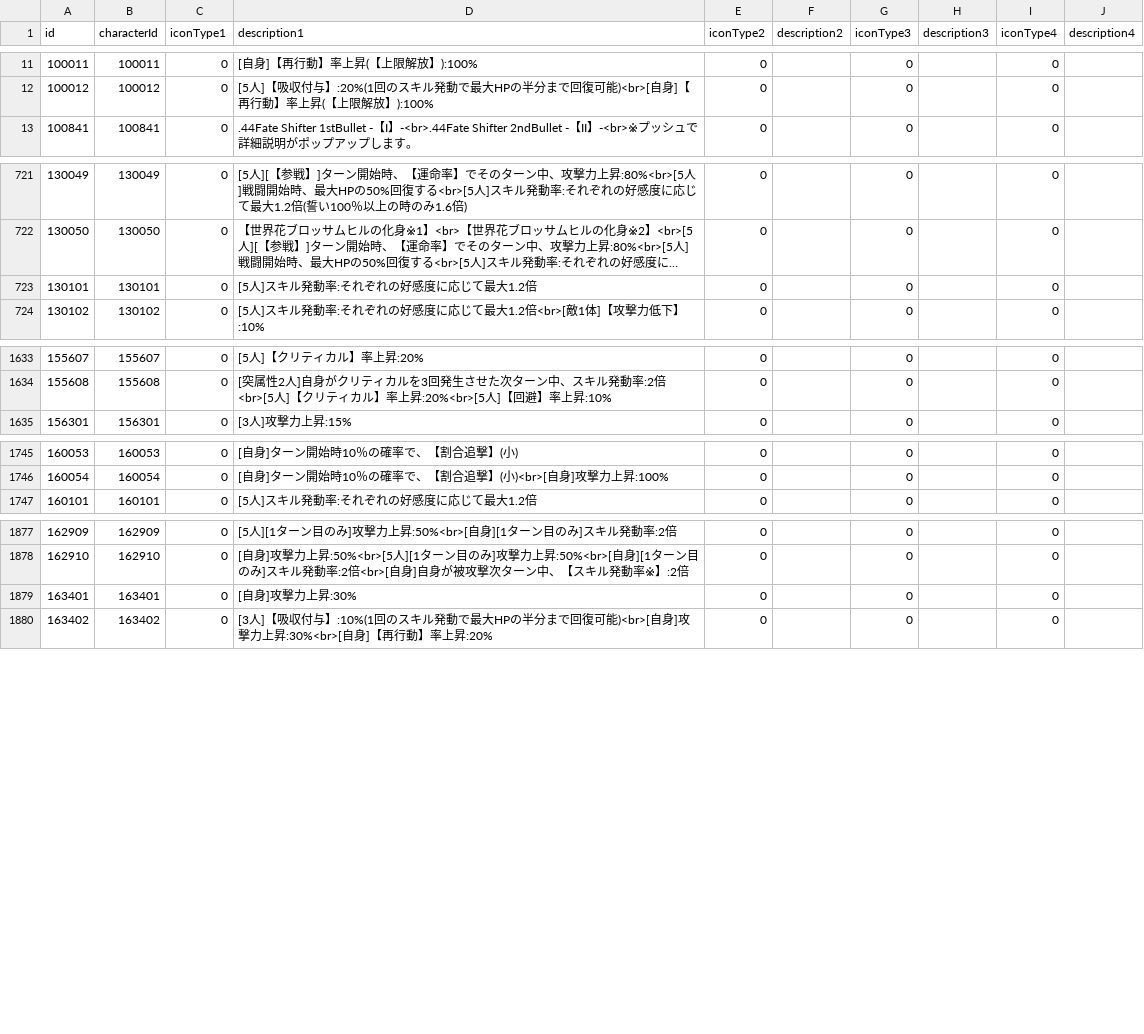
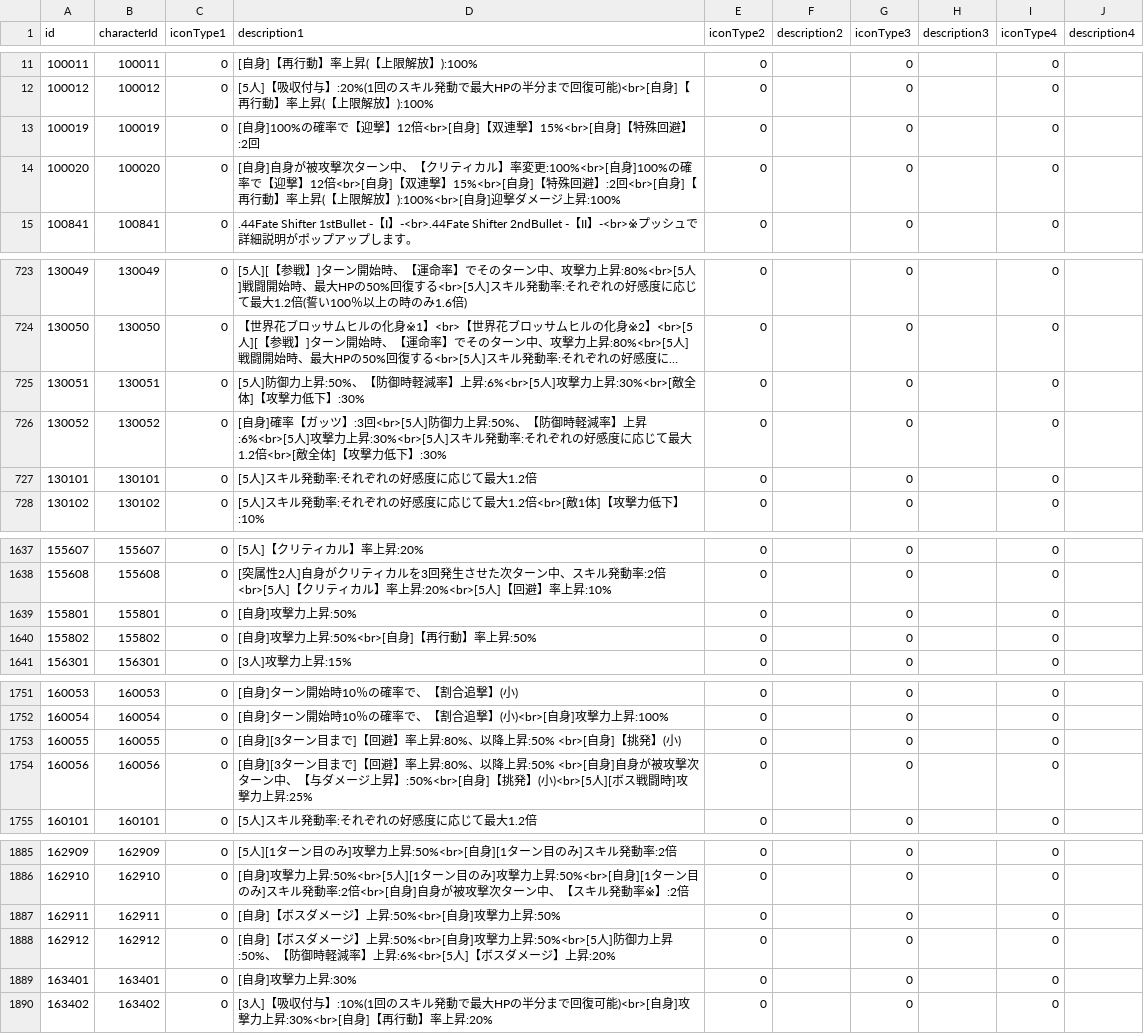
Before and after one commit to game4353/fkg_data, a TSV file: master/masterCharacterLeaderSkillDescription.tsv, drawn as a sheet; only a part is shown, gaps mark what is left out; long unchanged cells end in …; the diff covers the shown part only; the diff names each change by its address in the sheet, - before the commit and + after, or states it on an @@ line.

```diff
--- a/master/masterCharacterLeaderSkillDescription.tsv
+++ b/master/masterCharacterLeaderSkillDescription.tsv
+row 13: 100019 | 100019 | 0 | [自身]100%の確率で【迎撃】12倍<br>[自身]【双連撃】15%<br>[自身]【特殊回避】:2回 | 0 |  | 0 |  | 0
+row 14: 100020 | 100020 | 0 | [自身]自身が被攻撃次ターン中、【クリティカル】率変更:100%<br>[自身]100%の確率で【迎撃】12倍<br>[自身]【双連撃】15%<br>[自身]【特殊回避】:2回<br>[自身]【再行動】率上昇(【上限解放】):100%<br>[自身]迎撃ダメージ上昇:100% | 0 |  | 0 |  | 0
+row 725: 130051 | 130051 | 0 | [5人]防御力上昇:50%、【防御時軽減率】上昇:6%<br>[5人]攻撃力上昇:30%<br>[敵全体]【攻撃力低下】:30% | 0 |  | 0 |  | 0
+row 726: 130052 | 130052 | 0 | [自身]確率【ガッツ】:3回<br>[5人]防御力上昇:50%、【防御時軽減率】上昇:6%<br>[5人]攻撃力上昇:30%<br>[5人]スキル発動率:それぞれの好感度に応じて最大1.2倍<br>[敵全体]【攻撃力低下】:30% | 0 |  | 0 |  | 0
+row 1639: 155801 | 155801 | 0 | [自身]攻撃力上昇:50% | 0 |  | 0 |  | 0
+row 1640: 155802 | 155802 | 0 | [自身]攻撃力上昇:50%<br>[自身]【再行動】率上昇:50% | 0 |  | 0 |  | 0
+row 1753: 160055 | 160055 | 0 | [自身][3ターン目まで]【回避】率上昇:80%、以降上昇:50% <br>[自身]【挑発】(小) | 0 |  | 0 |  | 0
+row 1754: 160056 | 160056 | 0 | [自身][3ターン目まで]【回避】率上昇:80%、以降上昇:50% <br>[自身]自身が被攻撃次ターン中、【与ダメージ上昇】:50%<br>[自身]【挑発】(小)<br>[5人][ボス戦闘時]攻撃力上昇:25% | 0 |  | 0 |  | 0
+row 1887: 162911 | 162911 | 0 | [自身]【ボスダメージ】上昇:50%<br>[自身]攻撃力上昇:50% | 0 |  | 0 |  | 0
+row 1888: 162912 | 162912 | 0 | [自身]【ボスダメージ】上昇:50%<br>[自身]攻撃力上昇:50%<br>[5人]防御力上昇:50%、【防御時軽減率】上昇:6%<br>[5人]【ボスダメージ】上昇:20% | 0 |  | 0 |  | 0
```
Also changed, not shown: 6 added rows elsewhere in this file, master/masterAlbumDungeon.tsv, master/masterCharacterBook.tsv, 33 other files.
